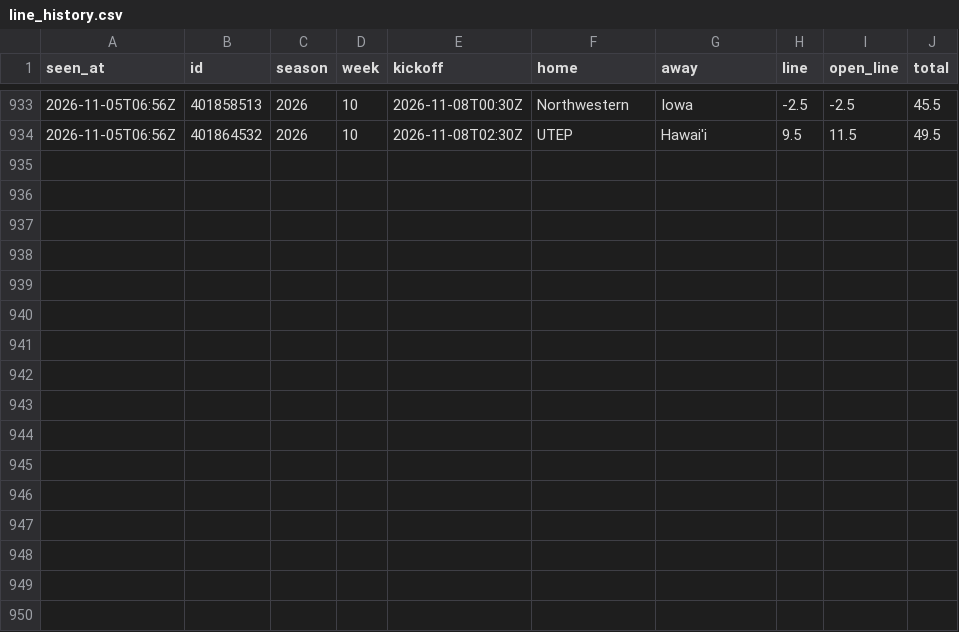
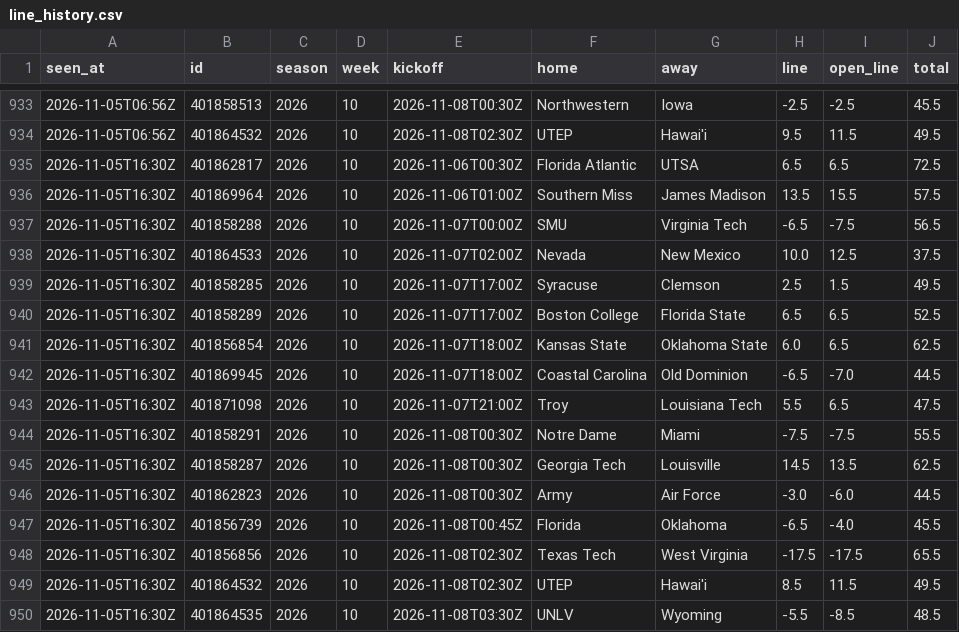
Before and after one commit to davischamann-alt/fourth-and-value, a CSV file: data/live/line_history.csv, drawn as a sheet; only a part is shown, gaps mark what is left out; the diff names each change by its address in the sheet, - before the commit and + after, or states it on an @@ line.

```diff
--- a/data/live/line_history.csv
+++ b/data/live/line_history.csv
+row 935: 2026-11-05T16:30Z | 401862817 | 2026 | 10 | 2026-11-06T00:30Z | Florida Atlantic | UTSA | 6.5 | 6.5 | 72.5
+row 936: 2026-11-05T16:30Z | 401869964 | 2026 | 10 | 2026-11-06T01:00Z | Southern Miss | James Madison | 13.5 | 15.5 | 57.5
+row 937: 2026-11-05T16:30Z | 401858288 | 2026 | 10 | 2026-11-07T00:00Z | SMU | Virginia Tech | -6.5 | -7.5 | 56.5
+row 938: 2026-11-05T16:30Z | 401864533 | 2026 | 10 | 2026-11-07T02:00Z | Nevada | New Mexico | 10.0 | 12.5 | 37.5
+row 939: 2026-11-05T16:30Z | 401858285 | 2026 | 10 | 2026-11-07T17:00Z | Syracuse | Clemson | 2.5 | 1.5 | 49.5
+row 940: 2026-11-05T16:30Z | 401858289 | 2026 | 10 | 2026-11-07T17:00Z | Boston College | Florida State | 6.5 | 6.5 | 52.5
+row 941: 2026-11-05T16:30Z | 401856854 | 2026 | 10 | 2026-11-07T18:00Z | Kansas State | Oklahoma State | 6.0 | 6.5 | 62.5
+row 942: 2026-11-05T16:30Z | 401869945 | 2026 | 10 | 2026-11-07T18:00Z | Coastal Carolina | Old Dominion | -6.5 | -7.0 | 44.5
+row 943: 2026-11-05T16:30Z | 401871098 | 2026 | 10 | 2026-11-07T21:00Z | Troy | Louisiana Tech | 5.5 | 6.5 | 47.5
+row 944: 2026-11-05T16:30Z | 401858291 | 2026 | 10 | 2026-11-08T00:30Z | Notre Dame | Miami | -7.5 | -7.5 | 55.5
+row 945: 2026-11-05T16:30Z | 401858287 | 2026 | 10 | 2026-11-08T00:30Z | Georgia Tech | Louisville | 14.5 | 13.5 | 62.5
+row 946: 2026-11-05T16:30Z | 401862823 | 2026 | 10 | 2026-11-08T00:30Z | Army | Air Force | -3.0 | -6.0 | 44.5
+row 947: 2026-11-05T16:30Z | 401856739 | 2026 | 10 | 2026-11-08T00:45Z | Florida | Oklahoma | -6.5 | -4.0 | 45.5
+row 948: 2026-11-05T16:30Z | 401856856 | 2026 | 10 | 2026-11-08T02:30Z | Texas Tech | West Virginia | -17.5 | -17.5 | 65.5
+row 949: 2026-11-05T16:30Z | 401864532 | 2026 | 10 | 2026-11-08T02:30Z | UTEP | Hawai'i | 8.5 | 11.5 | 49.5
+row 950: 2026-11-05T16:30Z | 401864535 | 2026 | 10 | 2026-11-08T03:30Z | UNLV | Wyoming | -5.5 | -8.5 | 48.5
```
Also changed, not shown: data/live/picks.csv, data/live/total_picks.csv, 3 other files.
